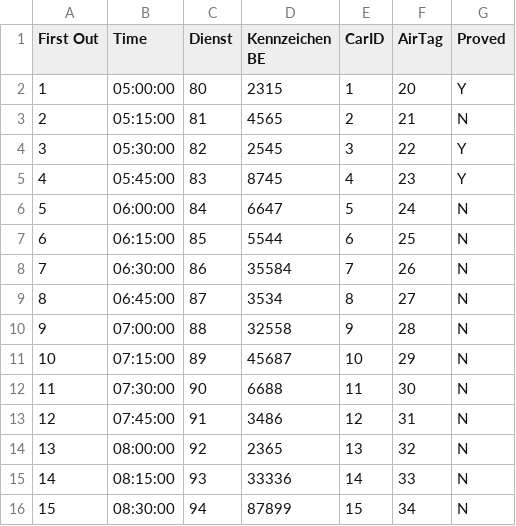
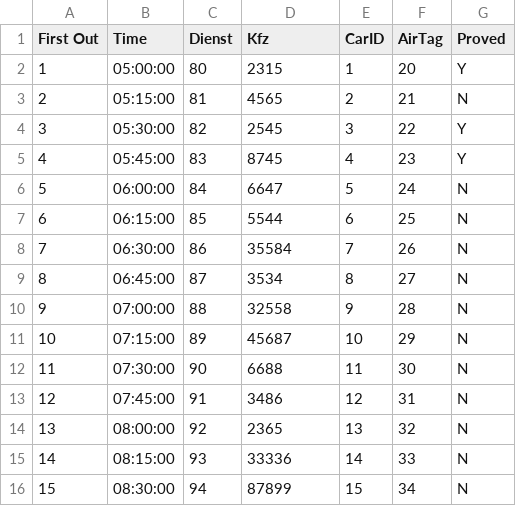
Before and after one commit to Rubberduck1/Checklist, a CSV file: PostDummy.csv, drawn as a sheet.

```diff
--- a/PostDummy.csv
+++ b/PostDummy.csv
@@ -1,2 +1,2 @@
-First Out,Time,Dienst,Kennzeichen BE,CarID,AirTag,Proved
+First Out,Time,Dienst,Kfz,CarID,AirTag,Proved
 1,05:00:00,80,2315,1,20,Y
```
Also changed, not shown: 1 other file.
